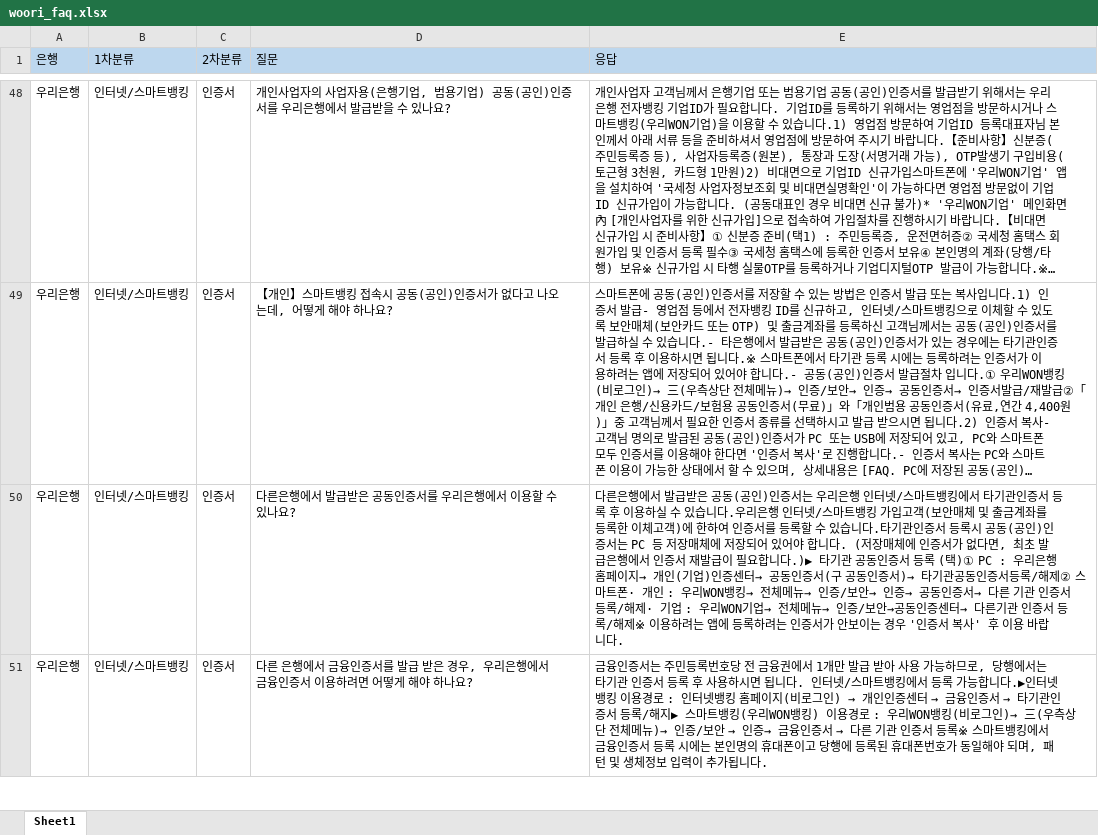
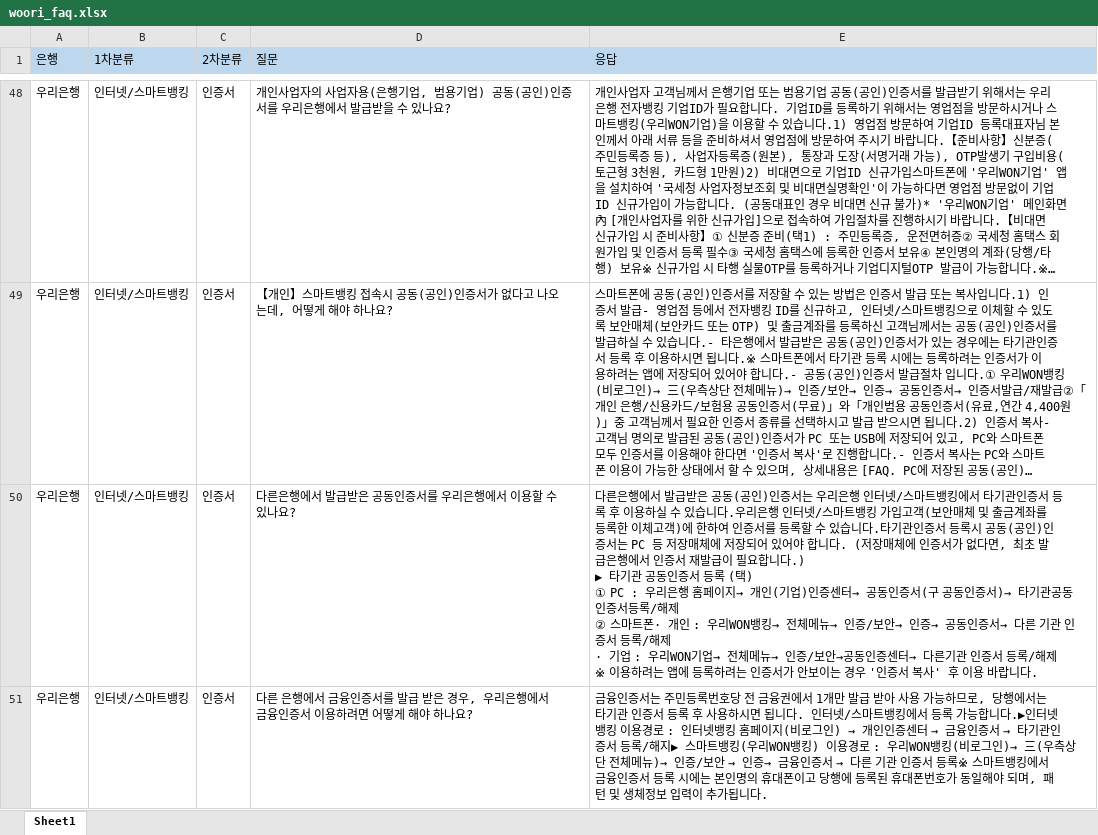
Before and after one commit to taeksin/RAG_BANK_FAQ, an Excel workbook: data/data_source/woori_faq.xlsx, sheet Sheet1, drawn as a sheet; only a part is shown, gaps mark what is left out; long unchanged cells end in …; values as stored, in another font and other column widths than the file's, no borders; ↵ is a line break in a cell; the diff covers the shown part only; the diff names each change by its address in the sheet, - before the commit and + after, or states it on an @@ line.

Commit message:
RAG vs 우리은행 챗봇
비교 전

```diff
--- a/data/data_source/woori_faq.xlsx (sheet Sheet1)
+++ b/data/data_source/woori_faq.xlsx (sheet Sheet1)
-E50 (응답): …요합니다.)▶ 타기관 공동인증서 등록 (택)① PC : 우리은행 홈페이지→ 개인(기업)인증센터→ 공동인증서(구 공동인증서)→ 타기관공동인증서등록/해제② 스마트폰· 개인 : 우리WON뱅킹→ 전체메뉴→ 인증/보안→ 인증→ 공동인증서→ 다른 기관 인증서 등록/해제· 기업 : 우리WON기업→ 전체메뉴→ 인증/보안→공동인증센터→ 다른기관 인증서 등록/해제※ 이용하…
+E50 (응답): …요합니다.) ↵ ▶ 타기관 공동인증서 등록 (택) ↵ ① PC : 우리은행 홈페이지→ 개인(기업)인증센터→ 공동인증서(구 공동인증서)→ 타기관공동인증서등록/해제 ↵ ② 스마트폰· 개인 : 우리WON뱅킹→ 전체메뉴→ 인증/보안→ 인증→ 공동인증서→ 다른 기관 인증서 등록/해제 ↵ · 기업 : 우리WON기업→ 전체메뉴→ 인증/보안→공동인증센터→ 다른기관 인증서 등록/해제 ↵ ※ 이용하…
```
Also changed, not shown: 3 edited cells elsewhere in this sheet, 13 other files.
